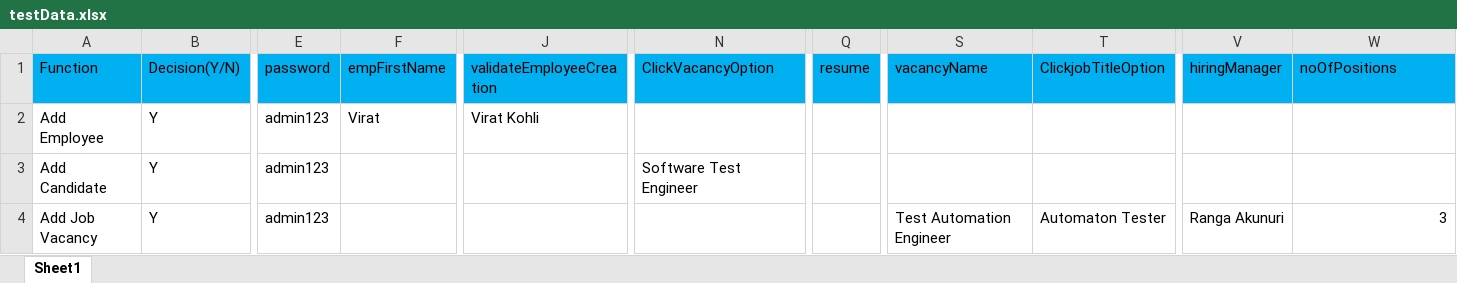
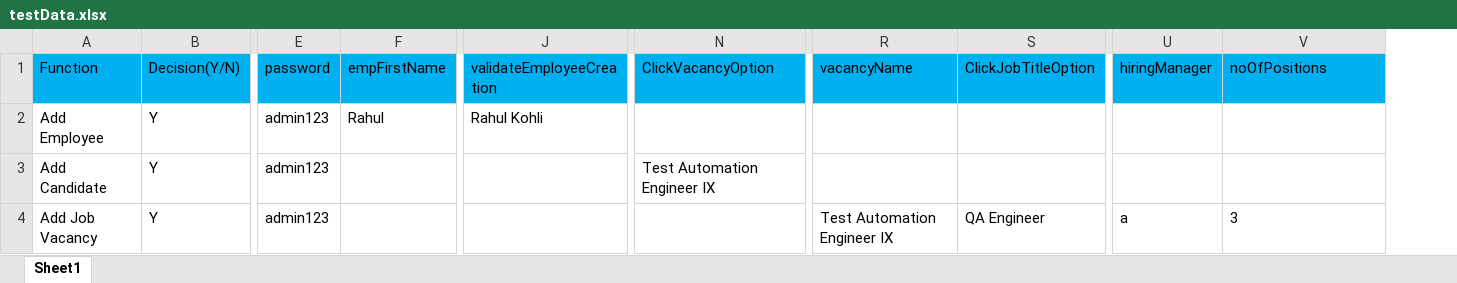
Before and after one commit to Vinodgowda169/Framework_3x, an Excel workbook: Files/testData.xlsx, sheet Sheet1, drawn as a sheet; only a part is shown, gaps mark what is left out; values as stored, in another font and other column widths than the file's, no borders; removed rows and columns are numbered as before the commit, all else as after; the diff names each change by its address in the sheet, - before the commit and + after, or states it on an @@ line.

```diff
--- a/Files/testData.xlsx (sheet Sheet1)
+++ b/Files/testData.xlsx (sheet Sheet1)
-column Q (resume), empty
-column T (ClickjobTitleOption), row 4: Automaton Tester
+column S (ClickJobTitleOption), row 4: QA Engineer
-F2 (empFirstName): Virat
+F2 (empFirstName): Rahul
-J2 (validateEmployeeCreation): Virat Kohli
+J2 (validateEmployeeCreation): Rahul Kohli
-N3 (ClickVacancyOption): Software Test Engineer
+N3 (ClickVacancyOption): Test Automation Engineer IX
-R4 (vacancyName): Test Automation Engineer
+R4 (vacancyName): Test Automation Engineer IX
-U4 (hiringManager): Ranga Akunuri
+U4 (hiringManager): a
-V4 alignment: right
+V4 alignment: left
```
Also changed, not shown: Files/BusinessLogic_Functions.xlsx, Files/Scenarios.xlsx, 57 other files.
